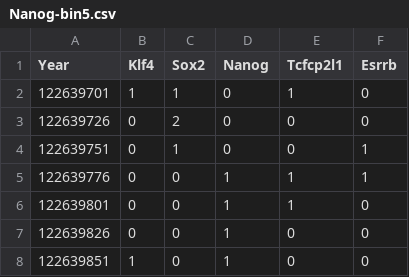
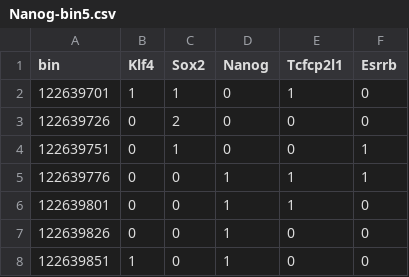
Before and after one commit to anniepyim/demo1, a CSV file: Nanog-bin5.csv, drawn as a sheet; only a part is shown.

```diff
--- a/Nanog-bin5.csv
+++ b/Nanog-bin5.csv
@@ -1,2 +1,2 @@
-Year,Klf4,Sox2,Nanog,Tcfcp2l1,Esrrb
+bin,Klf4,Sox2,Nanog,Tcfcp2l1,Esrrb
 122639701,1,1,0,1,0
```
